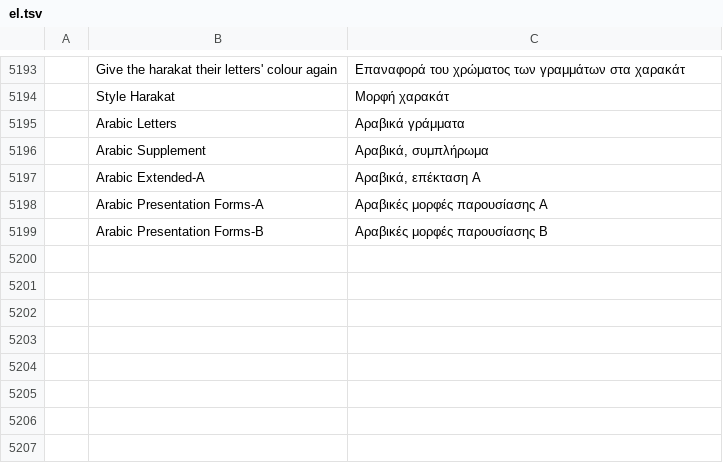
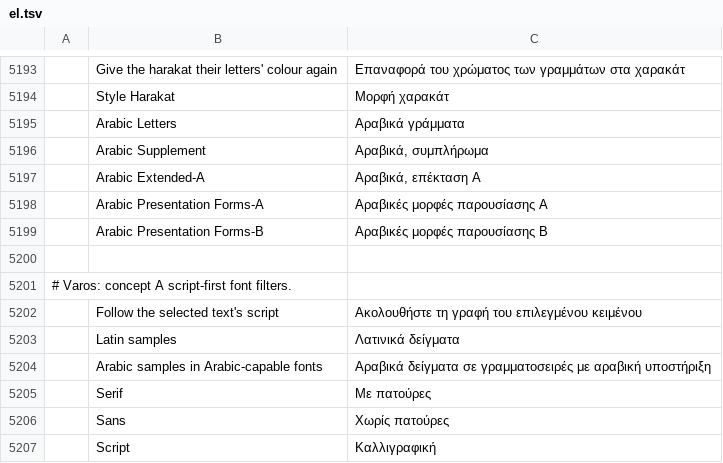
Before and after one commit to thisisgomaa/varos, a TSV file: crates/ui-egui/src/i18n/el.tsv, drawn as a sheet; only a part is shown, gaps mark what is left out; the diff names each change by its address in the sheet, - before the commit and + after, or states it on an @@ line.

```diff
--- a/crates/ui-egui/src/i18n/el.tsv
+++ b/crates/ui-egui/src/i18n/el.tsv
+row 5200: (empty)
+row 5201: # Varos: concept A script-first font filters.
+row 5202:  | Follow the selected text's script | Ακολουθήστε τη γραφή του επιλεγμένου κειμένου
+row 5203:  | Latin samples | Λατινικά δείγματα
+row 5204:  | Arabic samples in Arabic-capable fonts | Αραβικά δείγματα σε γραμματοσειρές με αραβική υποστήριξη
+row 5205:  | Serif | Με πατούρες
+row 5206:  | Sans | Χωρίς πατούρες
+row 5207:  | Script | Καλλιγραφική
```
Also changed, not shown: crates/ui-egui/src/i18n/bg.tsv, crates/ui-egui/src/i18n/ja.tsv, 26 other files.
